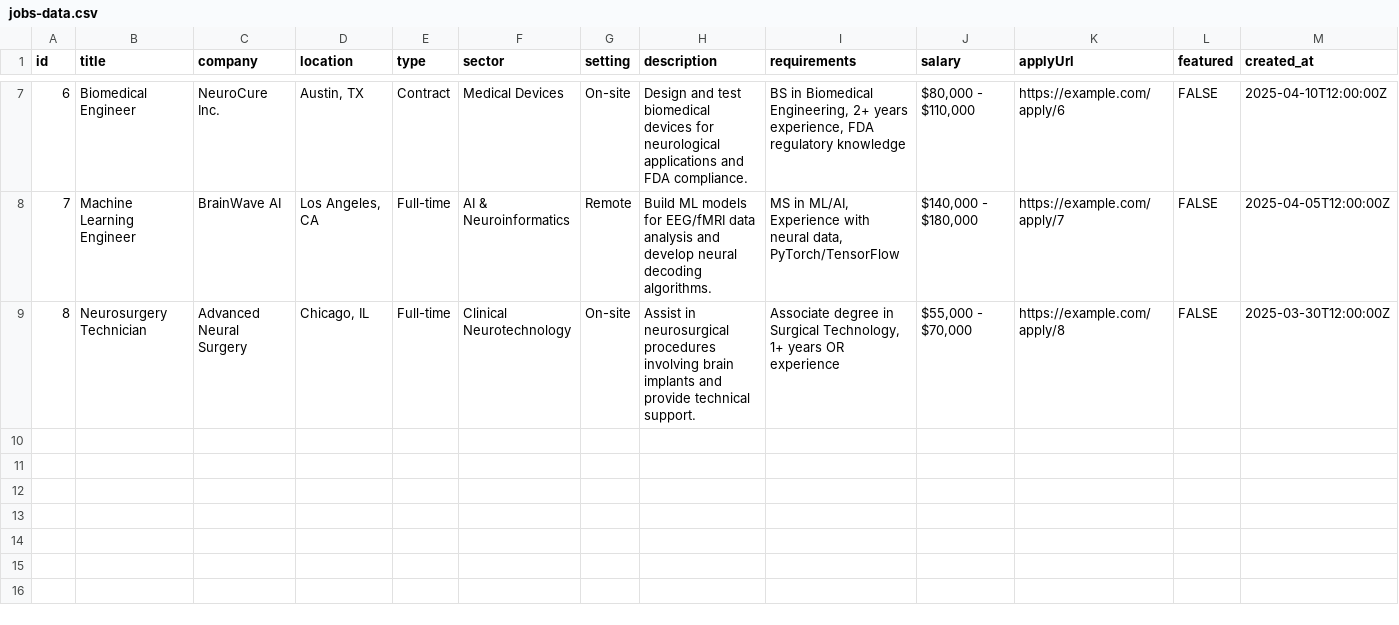
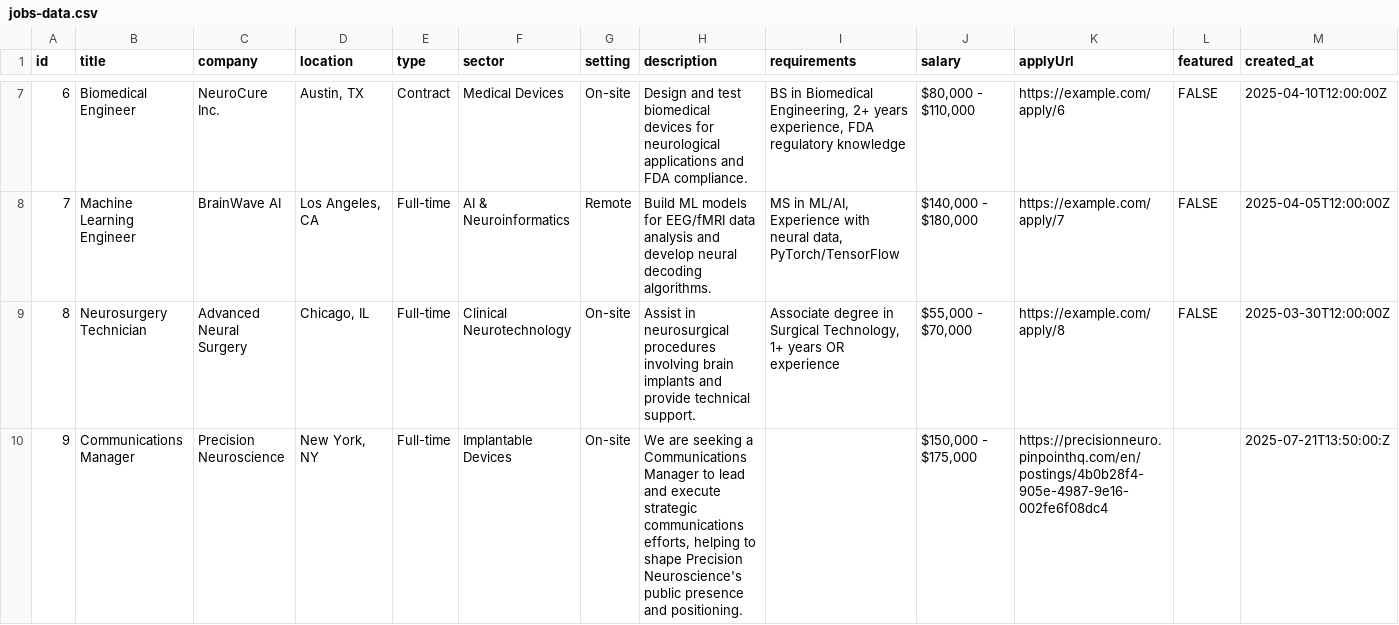
Before and after one commit to nnitzan01/neuro-jobs-connect-33, a CSV file: public/jobs-data.csv, drawn as a sheet; only a part is shown, gaps mark what is left out.

Commit message:
updated job list

```diff
--- a/public/jobs-data.csv
+++ b/public/jobs-data.csv
@@ -9 +9,2 @@ id,title,company,location,type,sector,setting,description,requirements,salary,ap
 8,Neurosurgery Technician,Advanced Neural Surgery,"Chicago, IL",Full-time,Clinical Neurotechnology,On-site,Assist in neurosurgical procedures involving brain implants and provide technical support.,"Associate degree in Surgical Technology, 1+ years OR experience","$55,000 - $70,000",https://example.com/apply/8,FALSE,2025-03-30T12:00:00Z
+9,Communications Manager ,Precision Neuroscience,"New York, NY",Full-time,Implantable Devices,On-site,"We are seeking a Communications Manager to lead and execute strategic communications efforts, helping to shape Precision Neuroscience's public presence and positioning. ",,"$150,000 - $175,000",https://precisionneuro.pinpointhq.com/en/postings/4b0b28f4-905e-4987-9e16-002fe6f08dc4,,2025-07-21T13:50:00:Z
```
